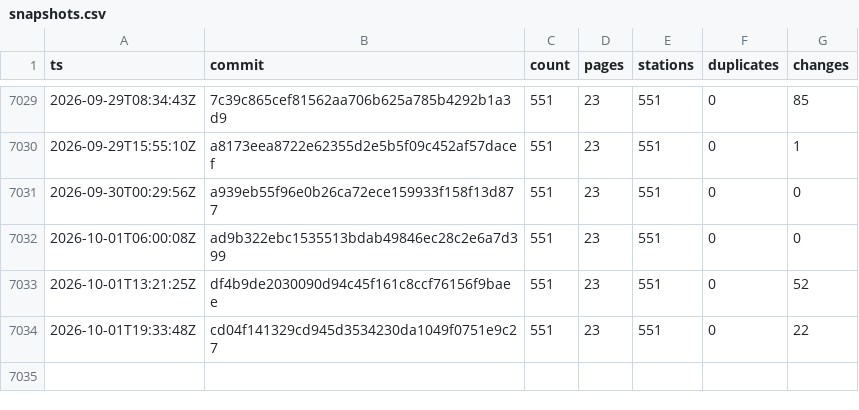
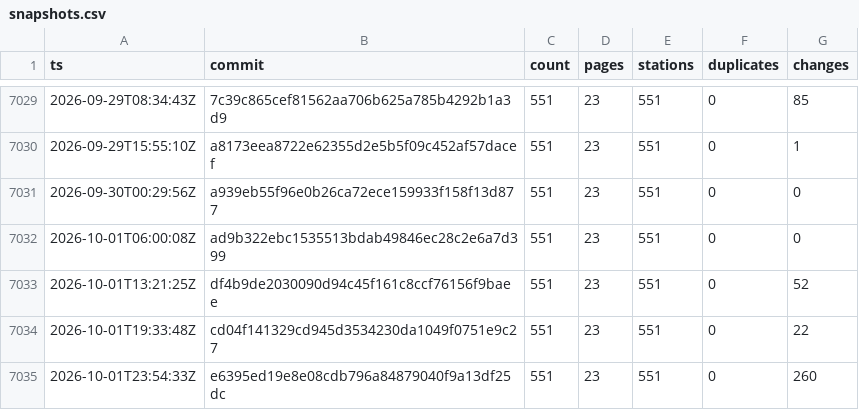
Before and after one commit to stefanb/goriva-data, a CSV file: history/snapshots.csv, drawn as a sheet; only a part is shown, gaps mark what is left out; the diff names each change by its address in the sheet, - before the commit and + after, or states it on an @@ line.

```diff
--- a/history/snapshots.csv
+++ b/history/snapshots.csv
+row 7035: 2026-10-01T23:54:33Z | e6395ed19e8e08cdb796a84879040f9a13df25dc | 551 | 23 | 551 | 0 | 260
```
Also changed, not shown: 2 other files.
